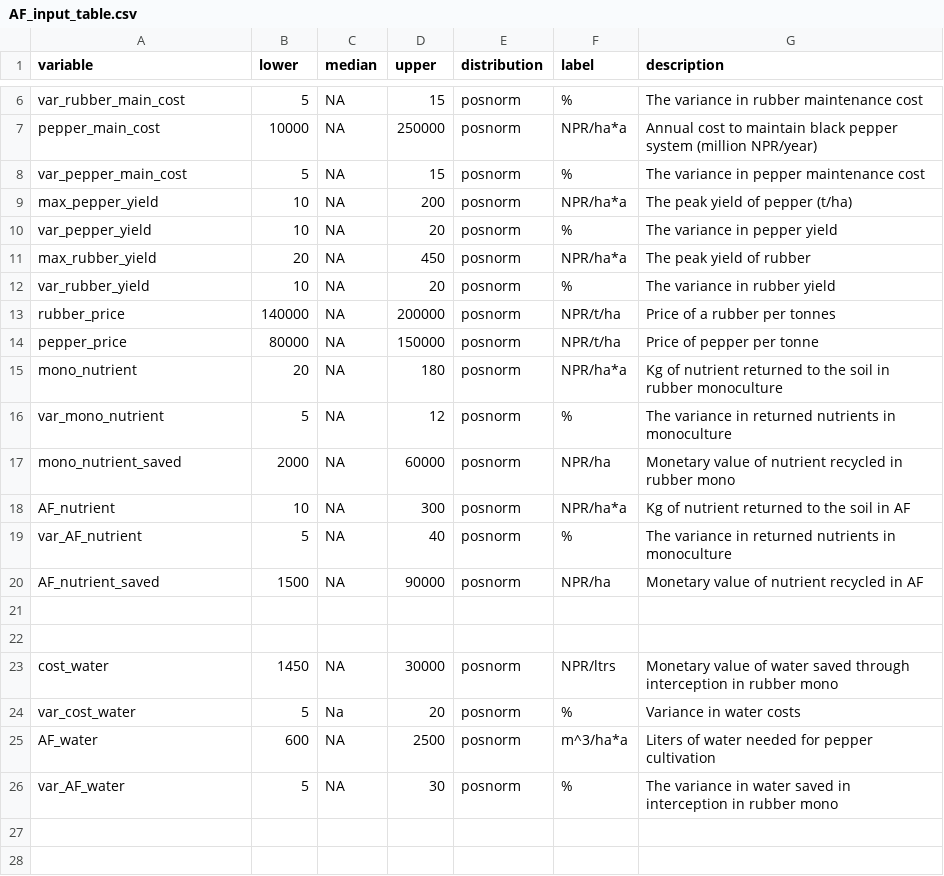
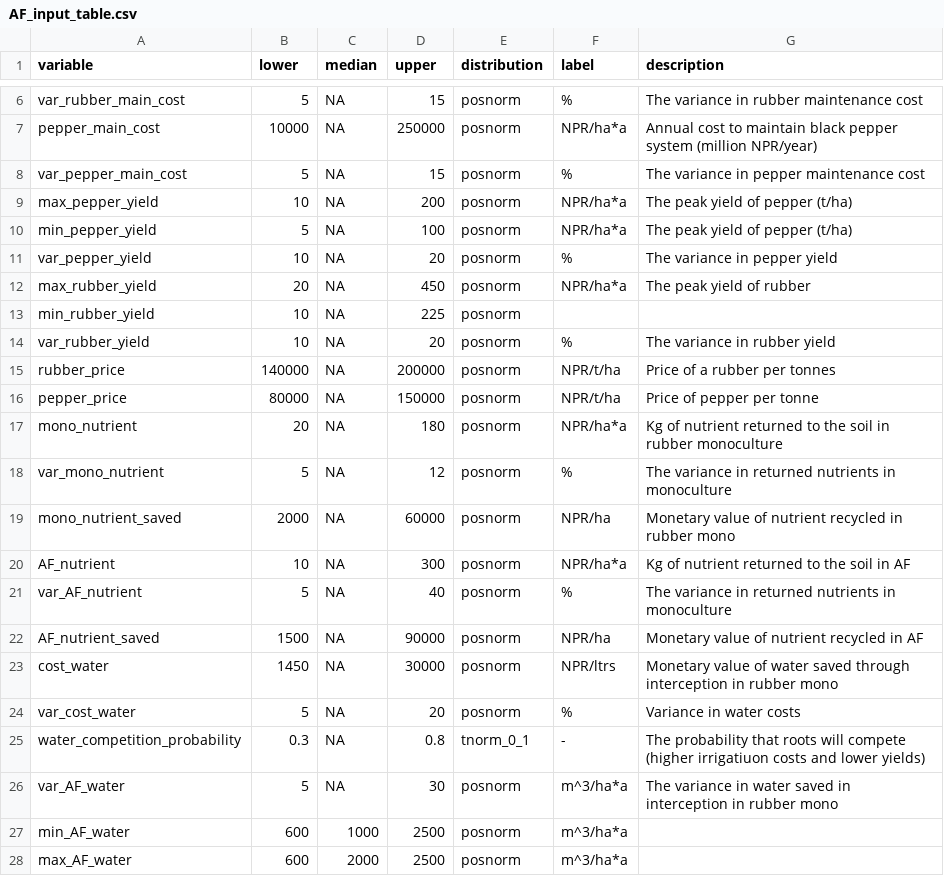
Before and after one commit to modhd/actual_NEPAL_pepper_AF, a CSV file: AF_input_table.csv, drawn as a sheet; only a part is shown, gaps mark what is left out.

Commit message:
water-scenarios included in a more elegant way (included in the yield calculation); introduction of knowledge risk

```diff
--- a/AF_input_table.csv
+++ b/AF_input_table.csv
@@ -9,4 +9,6 @@ var_pepper_main_cost;5;NA;15;posnorm;%;The variance in pepper maintenance cost
 max_pepper_yield;10;NA;200;posnorm;NPR/ha*a;The peak yield of pepper (t/ha)
+min_pepper_yield;5;NA;100;posnorm;NPR/ha*a;The peak yield of pepper (t/ha)
 var_pepper_yield;10;NA;20;posnorm;%;The variance in pepper yield
 max_rubber_yield;20;NA;450;posnorm;NPR/ha*a;The peak yield of rubber
+min_rubber_yield;10;NA;225;posnorm;;
 var_rubber_yield;10;NA;20;posnorm;%;The variance in rubber yield
@@ -20,7 +22,7 @@ var_AF_nutrient;5;NA;40;posnorm;%;The variance in returned nutrients in monocult
 AF_nutrient_saved;1500;NA;90000;posnorm;NPR/ha;Monetary value of nutrient recycled in AF
-;;;;;;
-;;;;;;
 cost_water;1450;NA;30000;posnorm;NPR/ltrs;Monetary value of water saved through interception in rubber mono
-var_cost_water;5;Na;20;posnorm;%;Variance in water costs
-AF_water;600;NA;2500;posnorm;m^3/ha*a;Liters of water needed for pepper cultivation
-var_AF_water;5;NA;30;posnorm;%;The variance in water saved in interception in rubber mono
+var_cost_water;5;NA;20;posnorm;%;Variance in water costs
+water_competition_probability;0.3;NA;0.8;tnorm_0_1;-;The probability that roots will compete (higher irrigatiuon costs and lower yields)
+var_AF_water;5;NA;30;posnorm;m^3/ha*a ;The variance in water saved in interception in rubber mono
+min_AF_water;600;1000;2500;posnorm;m^3/ha*a ;
+max_AF_water;600;2000;2500;posnorm;m^3/ha*a ;
```
Also changed, not shown: 1 other file.
